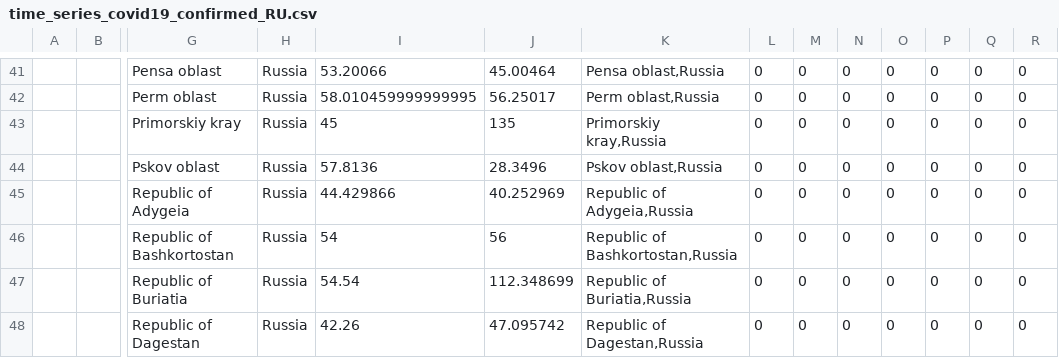
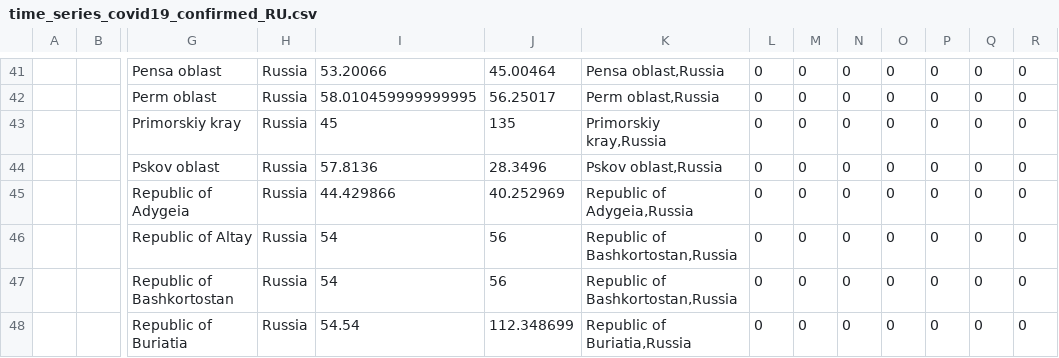
Before and after one commit to alexkryu4kov/covid-sber, a CSV file: data/time_series_covid19_confirmed_RU.csv, drawn as a sheet; only a part is shown, gaps mark what is left out; the shorter side is filled out with more unchanged rows; rows hold the shown columns only; the diff names each change by its address in the sheet, - before the commit and + after, or states it on an @@ line.

```diff
--- a/data/time_series_covid19_confirmed_RU.csv
+++ b/data/time_series_covid19_confirmed_RU.csv
+row 46:  |  | Republic of Altay | Russia | 54 | 56 | Republic of Bashkortostan,Russia | 0 | 0 | 0 | 0 | 0 | 0 | 0
```
Also changed, not shown: data/russia_regions.csv, 2 other files.
